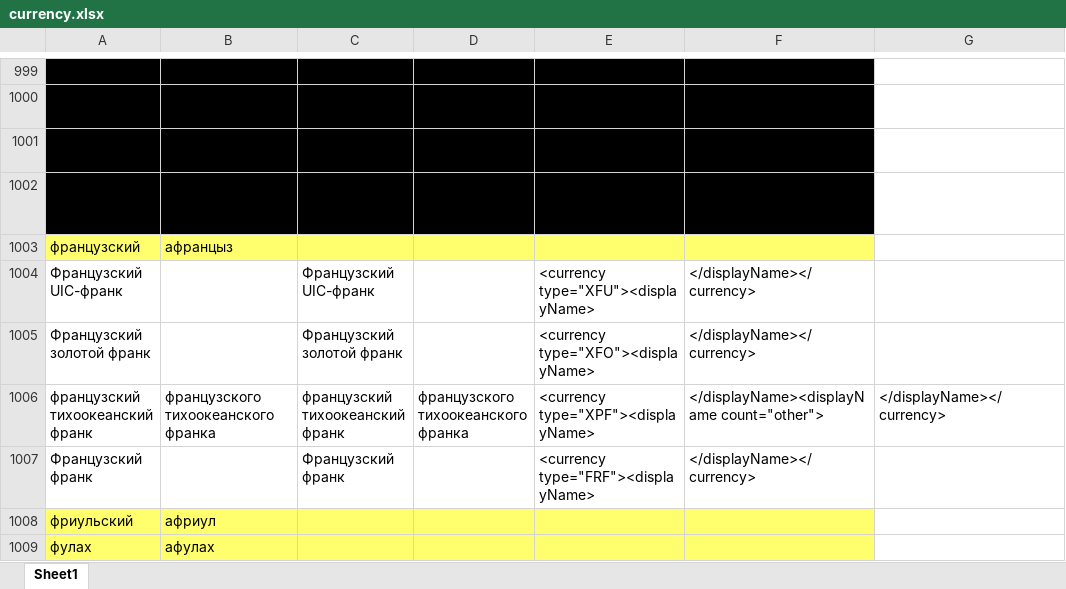
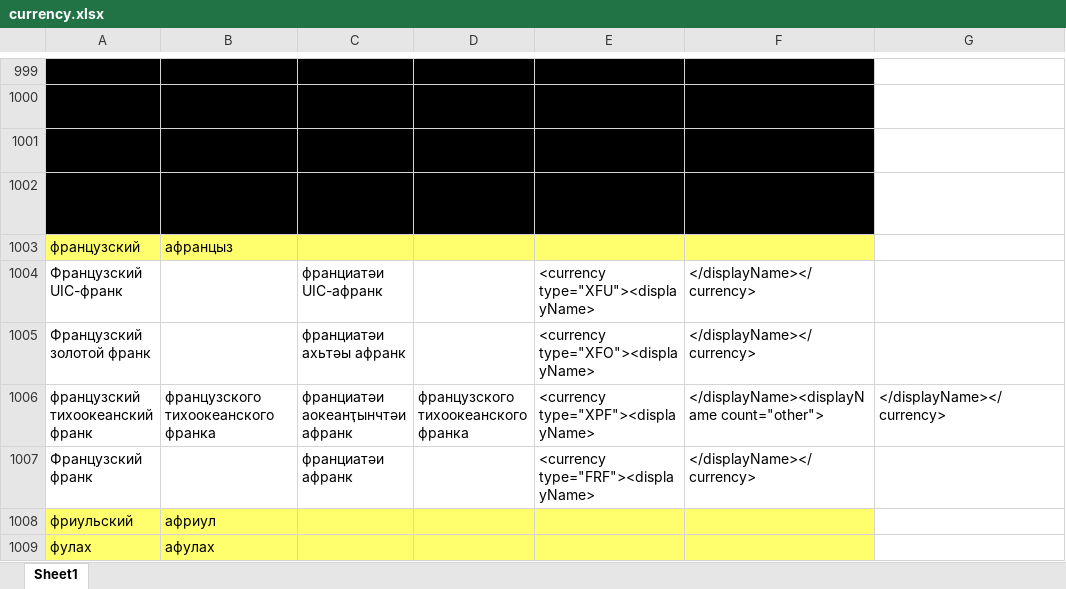
Before and after one commit to danielinux7/anana, an Excel workbook: cldr/main/currency.xlsx, sheet Sheet1, drawn as a sheet; only a part is shown, gaps mark what is left out; values as stored, in another font and other column widths than the file's, no borders; the diff covers the shown part only; the diff names each change by its address in the sheet, - before the commit and + after, or states it on an @@ line.

```diff
--- a/cldr/main/currency.xlsx (sheet Sheet1)
+++ b/cldr/main/currency.xlsx (sheet Sheet1)
-C1004: Французский UIC-франк
+C1004: франциатәи UIC-афранк
-C1005: Французский золотой франк
+C1005: франциатәи ахьтәы афранк
-C1006: французский тихоокеанский франк
+C1006: франциатәи аокеанҭынчтәи афранк
-C1007: Французский франк
+C1007: франциатәи афранк
```
Also changed, not shown: 42 edited cells elsewhere in this sheet.
